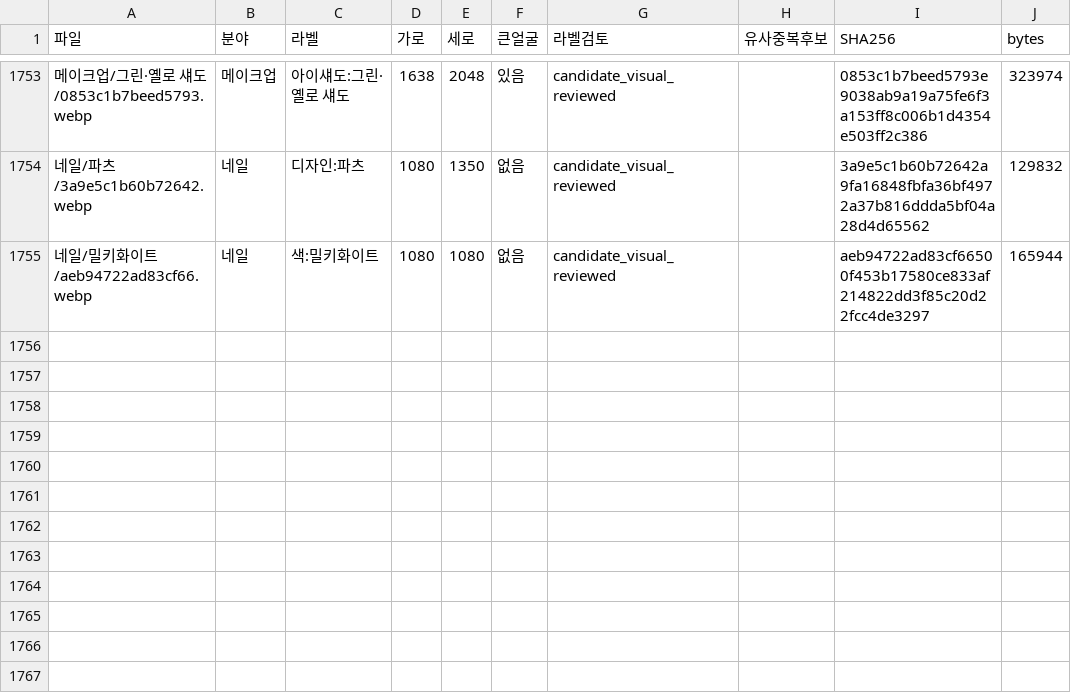
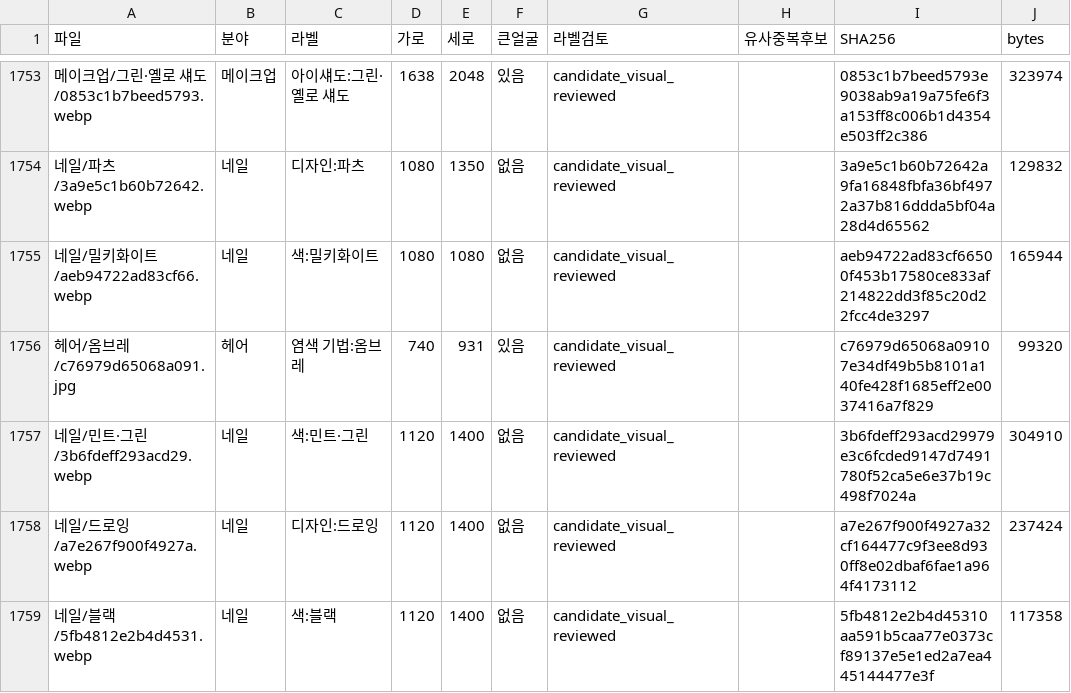
Before and after one commit to rudals906377/AI, a CSV file: collections/beauty-2026-10-20/사진목록.csv, drawn as a sheet; only a part is shown, gaps mark what is left out; the diff names each change by its address in the sheet, - before the commit and + after, or states it on an @@ line.

Commit message:
Add 4 reviewed shortage-label photos

```diff
--- a/collections/beauty-2026-10-20/사진목록.csv
+++ b/collections/beauty-2026-10-20/사진목록.csv
+row 1756: 헤어/옴브레/c76979d65068a091.jpg | 헤어 | 염색 기법:옴브레 | 740 | 931 | 있음 | candidate_visual_reviewed |  | c76979d65068a09107e34df49b5b8101a140fe428f1685eff2e0037416a7f829 | 99320
+row 1757: 네일/민트·그린/3b6fdeff293acd29.webp | 네일 | 색:민트·그린 | 1120 | 1400 | 없음 | candidate_visual_reviewed |  | 3b6fdeff293acd29979e3c6fcded9147d7491780f52ca5e6e37b19c498f7024a | 304910
+row 1758: 네일/드로잉/a7e267f900f4927a.webp | 네일 | 디자인:드로잉 | 1120 | 1400 | 없음 | candidate_visual_reviewed |  | a7e267f900f4927a32cf164477c9f3ee8d930ff8e02dbaf6fae1a964f4173112 | 237424
+row 1759: 네일/블랙/5fb4812e2b4d4531.webp | 네일 | 색:블랙 | 1120 | 1400 | 없음 | candidate_visual_reviewed |  | 5fb4812e2b4d45310aa591b5caa77e0373cf89137e5e1ed2a7ea445144477e3f | 117358
```
Also changed, not shown: 7 other files.
